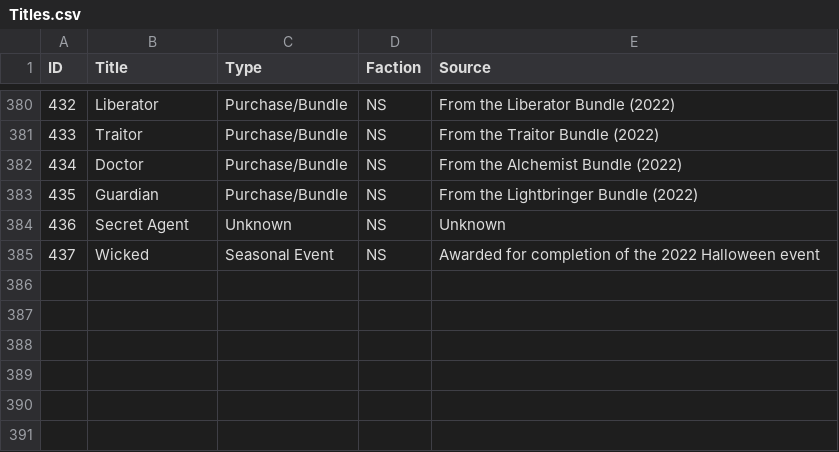
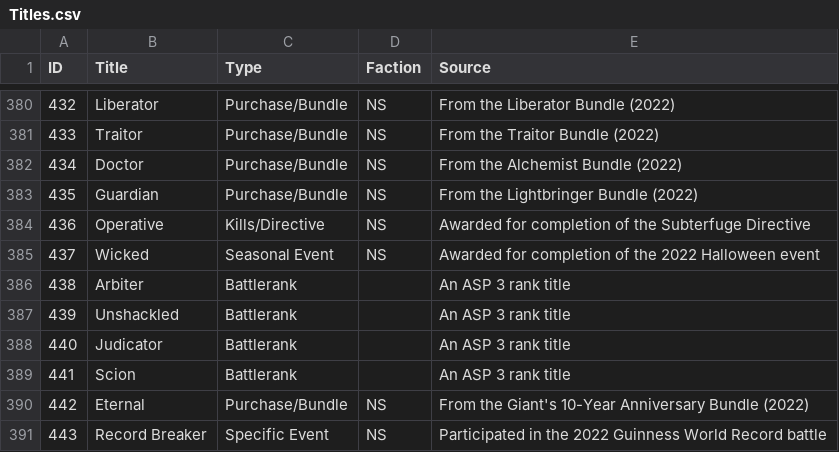
Before and after one commit to cooltrain7/Planetside-2-API-Tracker, a CSV file: Titles/Titles.csv, drawn as a sheet; only a part is shown, gaps mark what is left out.

Commit message:
Titles: 10th Anni

```diff
--- a/Titles/Titles.csv
+++ b/Titles/Titles.csv
@@ -383,3 +383,9 @@
 435,Guardian,Purchase/Bundle,NS,From the Lightbringer Bundle (2022)
-436,Secret Agent,Unknown,NS,Unknown
+436,Operative,Kills/Directive,NS,Awarded for completion of the Subterfuge Directive
 437,Wicked,Seasonal Event,NS,Awarded for completion of the 2022 Halloween event
+438,Arbiter,Battlerank,,An ASP 3 rank title
+439,Unshackled,Battlerank,,An ASP 3 rank title
+440,Judicator,Battlerank,,An ASP 3 rank title
+441,Scion,Battlerank,,An ASP 3 rank title
+442,Eternal,Purchase/Bundle,NS,From the Giant's 10-Year Anniversary Bundle (2022)
+443,Record Breaker,Specific Event,NS,Participated in the 2022 Guinness World Record battle
```
